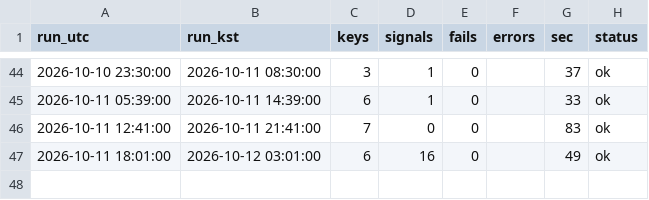
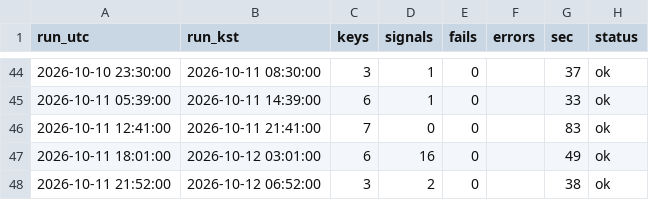
Before and after one commit to antman8422-alt/coin-forward, a CSV file: data/runs.csv, drawn as a sheet; only a part is shown, gaps mark what is left out; the diff names each change by its address in the sheet, - before the commit and + after, or states it on an @@ line.

```diff
--- a/data/runs.csv
+++ b/data/runs.csv
+row 48: 2026-10-11 21:52:00 | 2026-10-12 06:52:00 | 3 | 2 | 0 |  | 38 | ok
```
Also changed, not shown: data/regime.csv, data/signals.csv, 3 other files.
